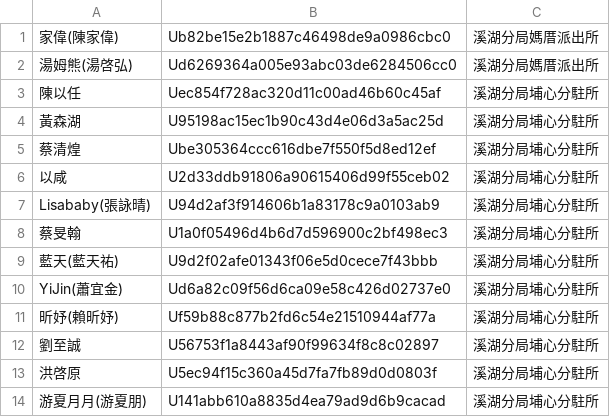
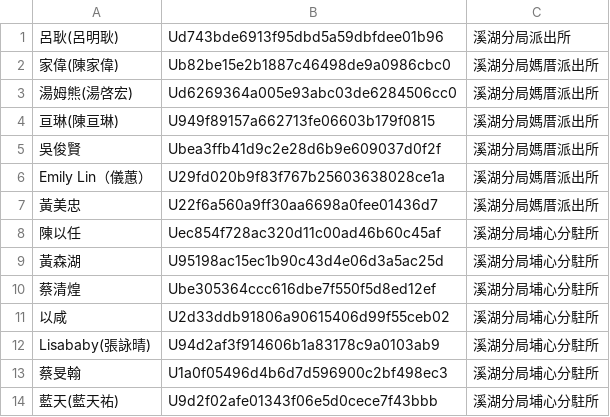
Before and after one commit to laya1017/line-robot-1017, a CSV file: user_id.csv, drawn as a sheet; only a part is shown; the shorter side is filled out with more unchanged rows.

Commit message:
新增黃美忠 林儀蕙 陳亘琳 吳俊賢 呂明耿

```diff
--- a/user_id.csv
+++ b/user_id.csv
@@ -1,3 +1,8 @@
+呂耿(呂明耿),Ud743bde6913f95dbd5a59dbfdee01b96,溪湖分局派出所
 家偉(陳家偉),Ub82be15e2b1887c46498de9a0986cbc0,溪湖分局媽厝派出所
-湯姆熊(湯啓弘),Ud6269364a005e93abc03de6284506cc0,溪湖分局媽厝派出所
+湯姆熊(湯啓宏),Ud6269364a005e93abc03de6284506cc0,溪湖分局媽厝派出所
+亘琳(陳亘琳),U949f89157a662713fe06603b179f0815,溪湖分局媽厝派出所
+吳俊賢,Ubea3ffb41d9c2e28d6b9e609037d0f2f,溪湖分局媽厝派出所
+Emily Lin（儀蕙）,U29fd020b9f83f767b25603638028ce1a,溪湖分局媽厝派出所
+黃美忠,U22f6a560a9ff30aa6698a0fee01436d7,溪湖分局媽厝派出所
 陳以任,Uec854f728ac320d11c00ad46b60c45af,溪湖分局埔心分駐所
```
